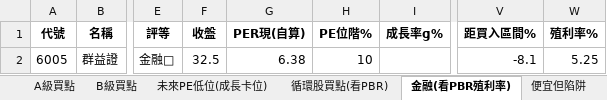
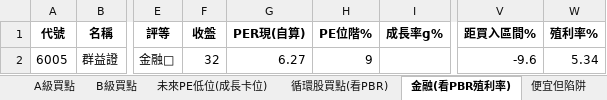
Before and after one commit to delphichi/big, an Excel workbook: data/PE買入區間監看.xlsx, sheet 金融(看PBR殖利率), drawn as a sheet; only a part is shown, gaps mark what is left out; values as stored, in another font and other column widths than the file's, no borders; the diff names each change by its address in the sheet, - before the commit and + after, or states it on an @@ line.

```diff
--- a/data/PE買入區間監看.xlsx (sheet 金融(看PBR殖利率))
+++ b/data/PE買入區間監看.xlsx (sheet 金融(看PBR殖利率))
-F2 (收盤): 32.5
+F2 (收盤): 32
-G2 (PER現(自算)): 6.38
+G2 (PER現(自算)): 6.27
-H2 (PE位階%): 10
+H2 (PE位階%): 9
-V2 (距買入區間%): -8.1
+V2 (距買入區間%): -9.6
-W2 (殖利率%): 5.25
+W2 (殖利率%): 5.34
```
Also changed, not shown: sheet 全部監看, sheet 便宜但陷阱, sheet A級買點, sheet B級買點, sheet 未來PE低位(成長卡位), sheet 循環股買點(看PBR), 1 other file.
